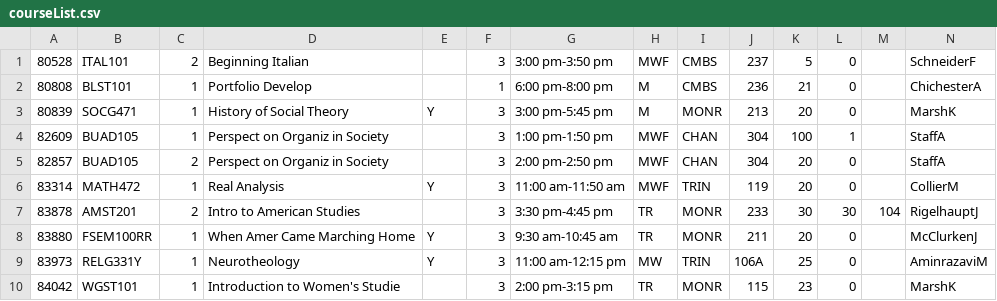
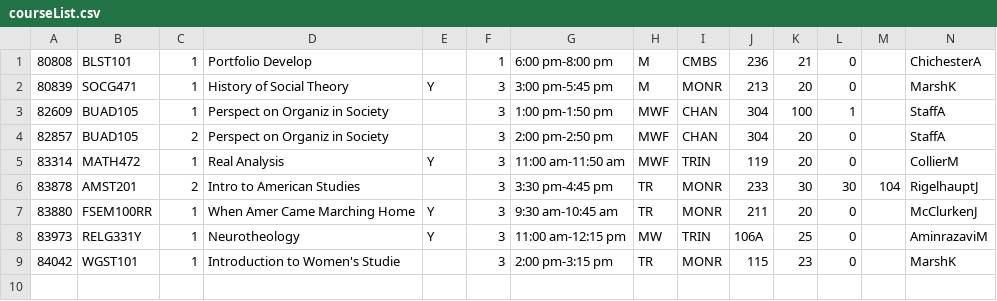
Before and after one commit to predatoryrebel/UMW-Banner, a CSV file: GroupProject/courseList.csv, drawn as a sheet; the diff names each change by its address in the sheet, - before the commit and + after, or states it on an @@ line.

```diff
--- a/GroupProject/courseList.csv
+++ b/GroupProject/courseList.csv
-row 1: 80528 | ITAL101 | 2 | Beginning Italian |  | 3 | 3:00 pm-3:50 pm | MWF | CMBS | 237 | 5 | 0 |  | SchneiderF
```
Also changed, not shown: 16 other files.
